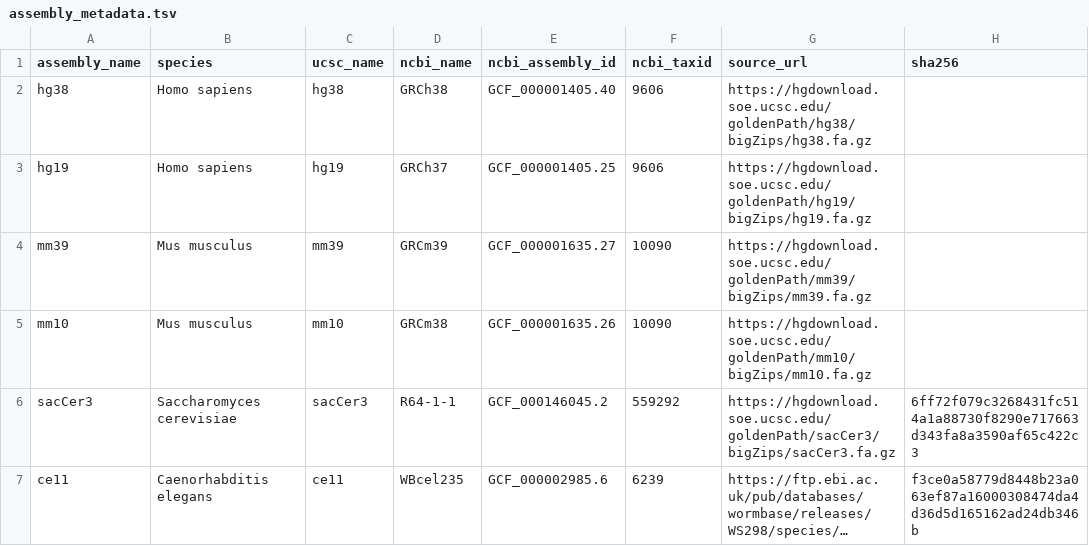
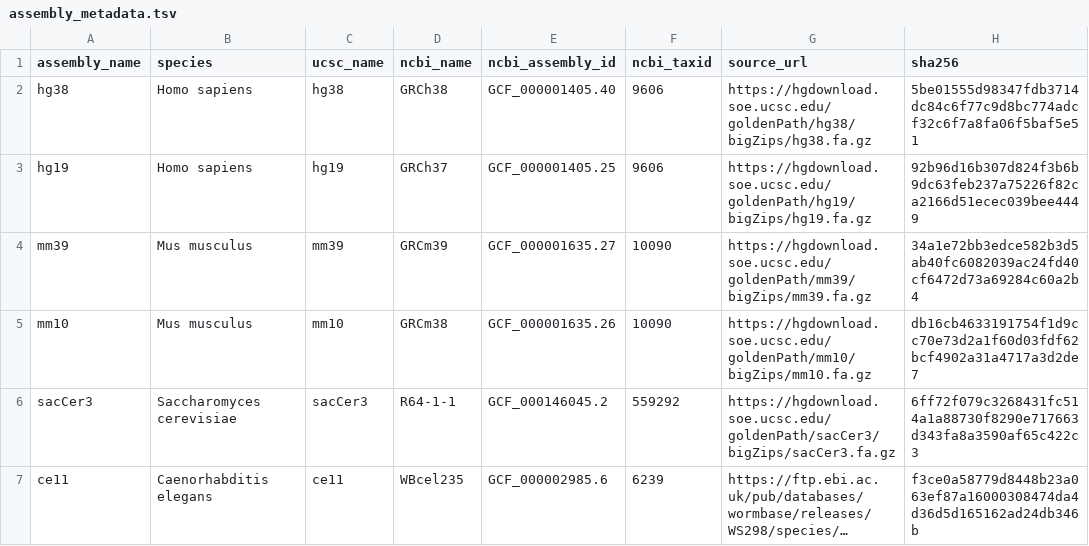
Before and after one commit to liuhlab/liulab-genome, a TSV file: src/genome/data/assembly_metadata.tsv, drawn as a sheet; long unchanged cells end in ….

```diff
--- a/src/genome/data/assembly_metadata.tsv
+++ b/src/genome/data/assembly_metadata.tsv
@@ -1,6 +1,6 @@
 assembly_name	species	ucsc_name	ncbi_name	ncbi_assembly_id	ncbi_taxid	source_url	sha256
-hg38	Homo sapiens	hg38	GRCh38	GCF_000001405.40	9606	https://hgdownload.soe.ucsc.edu/goldenPath/hg38/bigZips/hg38.fa.gz
-hg19	Homo sapiens	hg19	GRCh37	GCF_000001405.25	9606	https://hgdownload.soe.ucsc.edu/goldenPath/hg19/bigZips/hg19.fa.gz
-mm39	Mus musculus	mm39	GRCm39	GCF_000001635.27	10090	https://hgdownload.soe.ucsc.edu/goldenPath/mm39/bigZips/mm39.fa.gz
-mm10	Mus musculus	mm10	GRCm38	GCF_000001635.26	10090	https://hgdownload.soe.ucsc.edu/goldenPath/mm10/bigZips/mm10.fa.gz
+hg38	Homo sapiens	hg38	GRCh38	GCF_000001405.40	9606	https://hgdownload.soe.ucsc.edu/goldenPath/hg38/bigZips/hg38.fa.gz	5be01555d98347fdb3714dc84c6f77c9d8bc774adcf32c6f7a8fa06f5baf5e51
+hg19	Homo sapiens	hg19	GRCh37	GCF_000001405.25	9606	https://hgdownload.soe.ucsc.edu/goldenPath/hg19/bigZips/hg19.fa.gz	92b96d16b307d824f3b6b9dc63feb237a75226f82ca2166d51ecec039bee4449
+mm39	Mus musculus	mm39	GRCm39	GCF_000001635.27	10090	https://hgdownload.soe.ucsc.edu/goldenPath/mm39/bigZips/mm39.fa.gz	34a1e72bb3edce582b3d5ab40fc6082039ac24fd40cf6472d73a69284c60a2b4
+mm10	Mus musculus	mm10	GRCm38	GCF_000001635.26	10090	https://hgdownload.soe.ucsc.edu/goldenPath/mm10/bigZips/mm10.fa.gz	db16cb4633191754f1d9cc70e73d2a1f60d03fdf62bcf4902a31a4717a3d2de7
 sacCer3	Saccharomyces cerevisiae	sacCer3	R64-1-1	GCF_000146045.2	559292	https://hgdownload.soe.ucsc.edu/goldenPath/sacCer3/bigZips/sacCer3.fa.gz	6ff72f079c3268431fc514a1a88730f8290e717663d343fa8a3590af65c422c3
```
Also changed, not shown: 5 other files.
